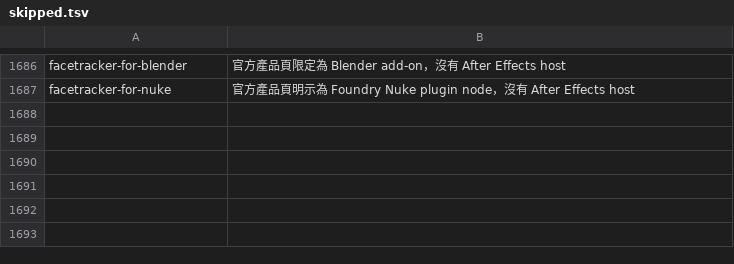
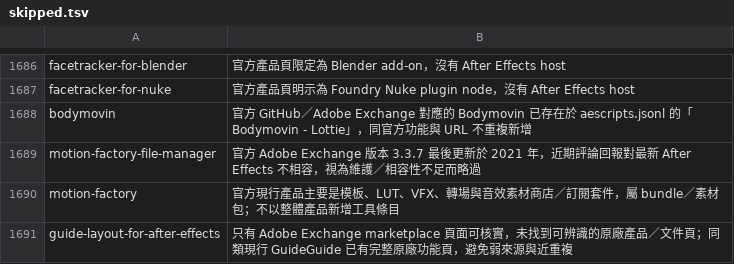
Before and after one commit to Tangzih0913/ae-effects-db, a TSV file: curation/skipped.tsv, drawn as a sheet; only a part is shown, gaps mark what is left out.

Commit message:
feat: add Adobe Exchange After Effects tools

```diff
--- a/curation/skipped.tsv
+++ b/curation/skipped.tsv
@@ -1687 +1687,5 @@ facetracker-for-blender	官方產品頁限定為 Blender add-on，沒有 After E
 facetracker-for-nuke	官方產品頁明示為 Foundry Nuke plugin node，沒有 After Effects host
+bodymovin	官方 GitHub／Adobe Exchange 對應的 Bodymovin 已存在於 aescripts.jsonl 的「Bodymovin - Lottie」，同官方功能與 URL 不重複新增
+motion-factory-file-manager	官方 Adobe Exchange 版本 3.3.7 最後更新於 2021 年，近期評論回報對最新 After Effects 不相容，視為維護／相容性不足而略過
+motion-factory	官方現行產品主要是模板、LUT、VFX、轉場與音效素材商店／訂閱套件，屬 bundle／素材包；不以整體產品新增工具條目
+guide-layout-for-after-effects	只有 Adobe Exchange marketplace 頁面可核實，未找到可辨識的原廠產品／文件頁；同類現行 GuideGuide 已有完整原廠功能頁，避免弱來源與近重複
```
Also changed, not shown: 5 other files.
